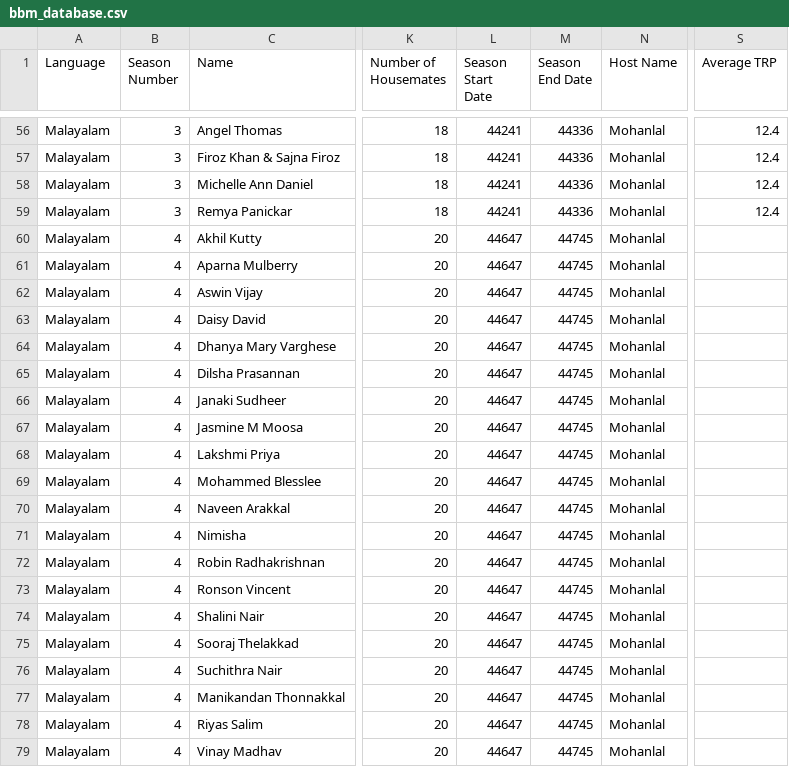
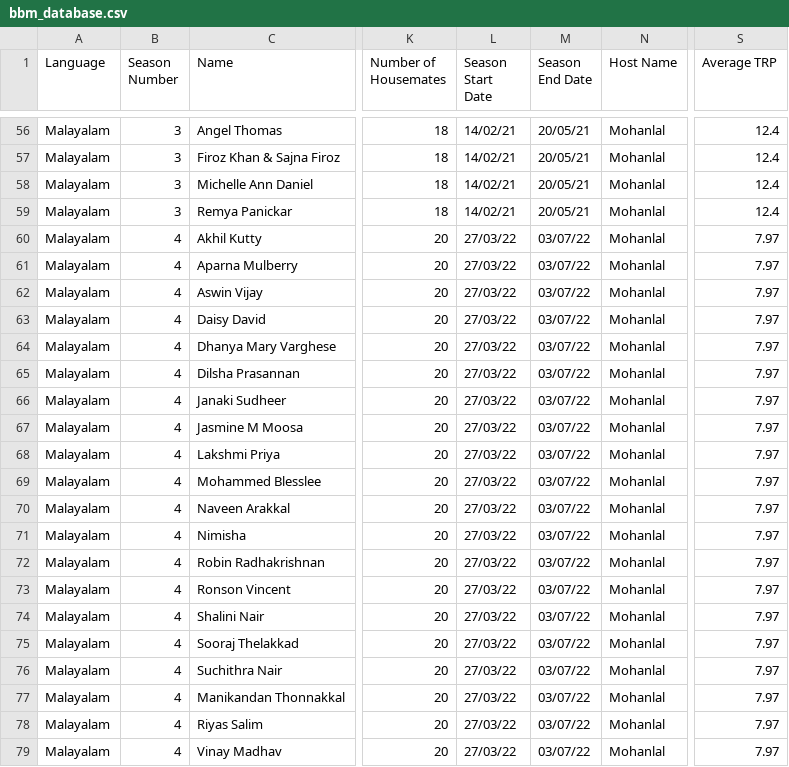
Before and after one commit to ratedcmk/Bigg-Boss-Malayalam, a CSV file: bbm_database.csv, drawn as a sheet; only a part is shown, gaps mark what is left out; the diff covers the shown part only; the diff names each change by its address in the sheet, - before the commit and + after, or states it on an @@ line.

```diff
--- a/bbm_database.csv
+++ b/bbm_database.csv
-L56:L59 (Season Start Date): 44241
+L56:L59 (Season Start Date): 14/02/21
-M56:M59 (Season End Date): 44336
+M56:M59 (Season End Date): 20/05/21
-L60:L79 (Season Start Date): 44647
+L60:L79 (Season Start Date): 27/03/22
-M60:M79 (Season End Date): 44745
+M60:M79 (Season End Date): 03/07/22
-S60:S79 (Average TRP): (empty)
+S60:S79 (Average TRP): 7.97
```
Also changed, not shown: 108 edited cells elsewhere in this file.
